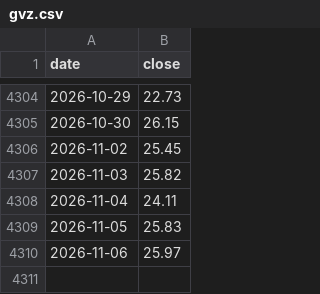
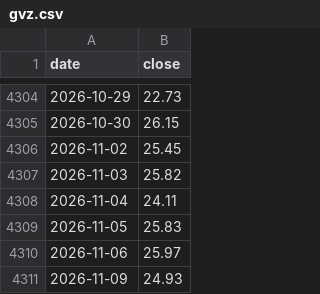
Before and after one commit to Allenvip1/G-F-U-T, a CSV file: data/gvz.csv, drawn as a sheet; only a part is shown, gaps mark what is left out; the diff names each change by its address in the sheet, - before the commit and + after, or states it on an @@ line.

```diff
--- a/data/gvz.csv
+++ b/data/gvz.csv
+row 4311: 2026-11-09 | 24.93
```
Also changed, not shown: data/futures_oi.csv, data/futures_total.csv, 4 other files.
